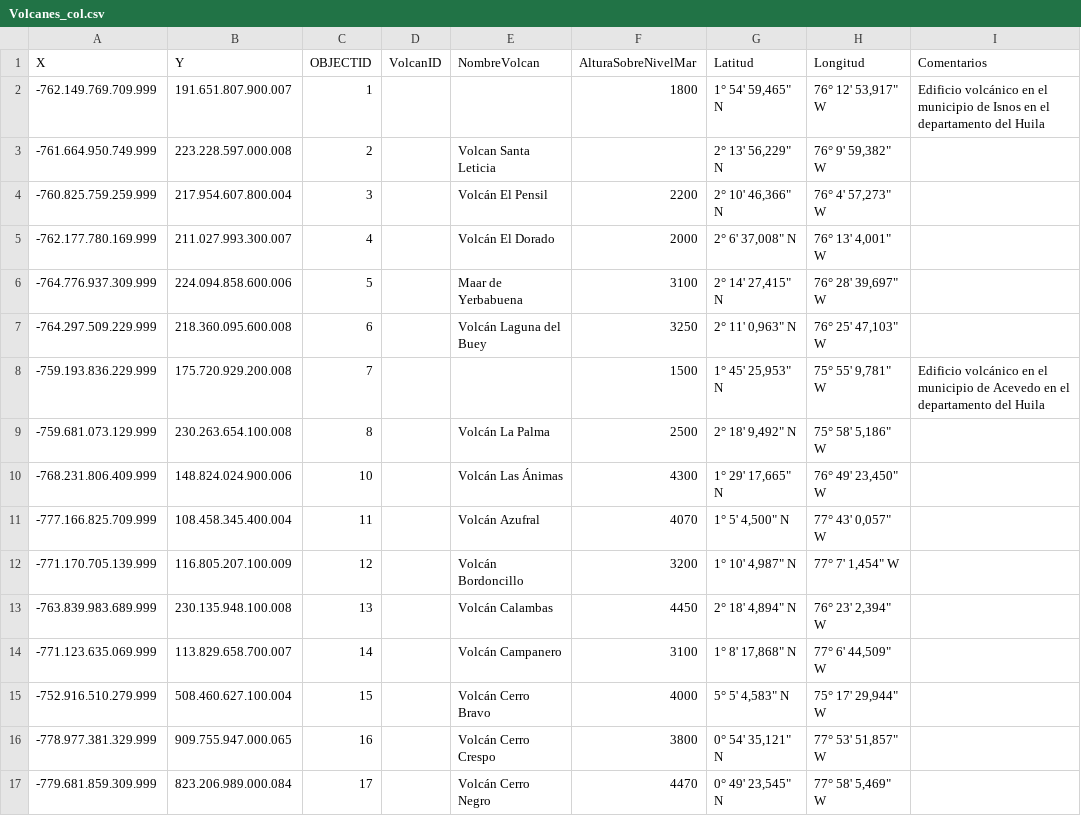
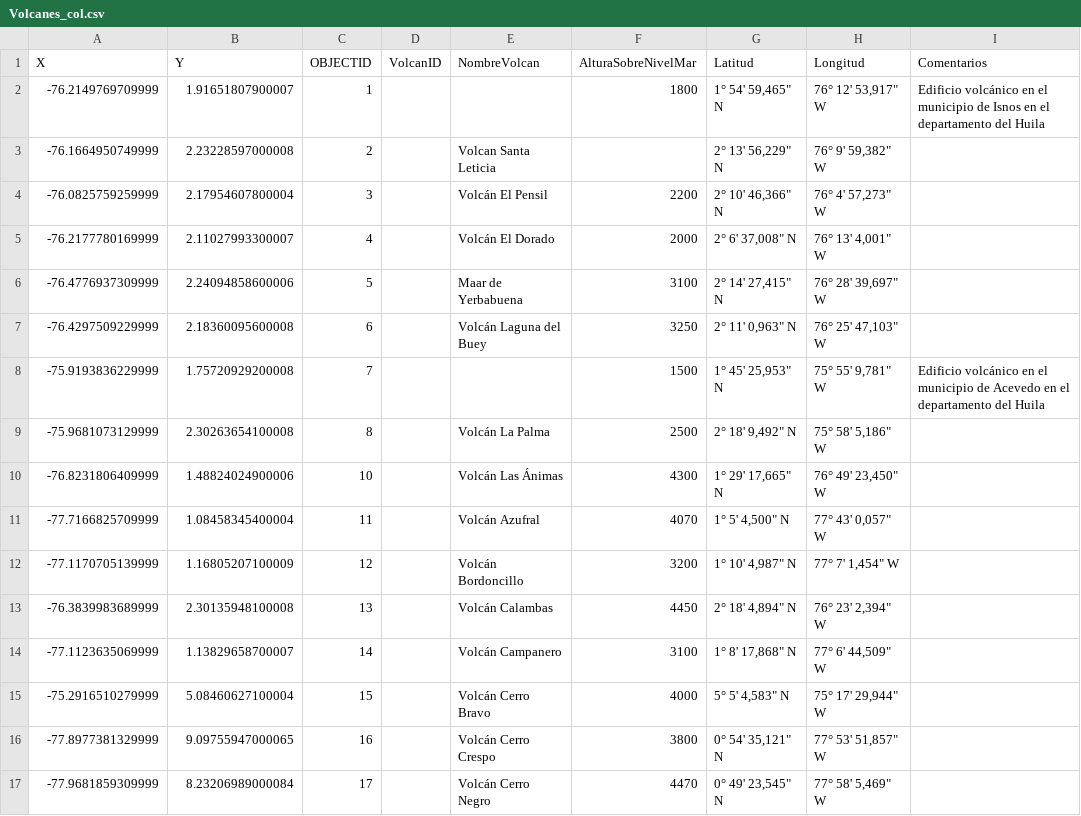
Before and after one commit to JuanSebastianAyala/curso_git, a CSV file: Material_Complementario/5/Volcanes_col.csv, drawn as a sheet; only a part is shown; the diff covers the shown part only; the diff names each change by its address in the sheet, - before the commit and + after, or states it on an @@ line.

Commit message:
Curso_Python

```diff
--- a/Material_Complementario/5/Volcanes_col.csv
+++ b/Material_Complementario/5/Volcanes_col.csv
-A2 (X): -762.149.769.709.999
+A2 (X): -76.2149769709999
-B2 (Y): 191.651.807.900.007
+B2 (Y): 1.91651807900007
-A3 (X): -761.664.950.749.999
+A3 (X): -76.1664950749999
-B3 (Y): 223.228.597.000.008
+B3 (Y): 2.23228597000008
-A4 (X): -760.825.759.259.999
+A4 (X): -76.0825759259999
-B4 (Y): 217.954.607.800.004
+B4 (Y): 2.17954607800004
-A5 (X): -762.177.780.169.999
+A5 (X): -76.2177780169999
-B5 (Y): 211.027.993.300.007
+B5 (Y): 2.11027993300007
-A6 (X): -764.776.937.309.999
+A6 (X): -76.4776937309999
-B6 (Y): 224.094.858.600.006
+B6 (Y): 2.24094858600006
-A7 (X): -764.297.509.229.999
+A7 (X): -76.4297509229999
-B7 (Y): 218.360.095.600.008
+B7 (Y): 2.18360095600008
-A8 (X): -759.193.836.229.999
+A8 (X): -75.9193836229999
-B8 (Y): 175.720.929.200.008
+B8 (Y): 1.75720929200008
-A9 (X): -759.681.073.129.999
+A9 (X): -75.9681073129999
-B9 (Y): 230.263.654.100.008
+B9 (Y): 2.30263654100008
-A10 (X): -768.231.806.409.999
+A10 (X): -76.8231806409999
-B10 (Y): 148.824.024.900.006
+B10 (Y): 1.48824024900006
-A11 (X): -777.166.825.709.999
+A11 (X): -77.7166825709999
-B11 (Y): 108.458.345.400.004
+B11 (Y): 1.08458345400004
-A12 (X): -771.170.705.139.999
+A12 (X): -77.1170705139999
-B12 (Y): 116.805.207.100.009
+B12 (Y): 1.16805207100009
-A13 (X): -763.839.983.689.999
+A13 (X): -76.3839983689999
-B13 (Y): 230.135.948.100.008
+B13 (Y): 2.30135948100008
-A14 (X): -771.123.635.069.999
+A14 (X): -77.1123635069999
-B14 (Y): 113.829.658.700.007
+B14 (Y): 1.13829658700007
-A15 (X): -752.916.510.279.999
+A15 (X): -75.2916510279999
-B15 (Y): 508.460.627.100.004
+B15 (Y): 5.08460627100004
-A16 (X): -778.977.381.329.999
+A16 (X): -77.8977381329999
-B16 (Y): 909.755.947.000.065
+B16 (Y): 9.09755947000065
-A17 (X): -779.681.859.309.999
+A17 (X): -77.9681859309999
-B17 (Y): 823.206.989.000.084
+B17 (Y): 8.23206989000084
```
Also changed, not shown: 1 added row, 1 removed row and 88 edited cells elsewhere in this file.
